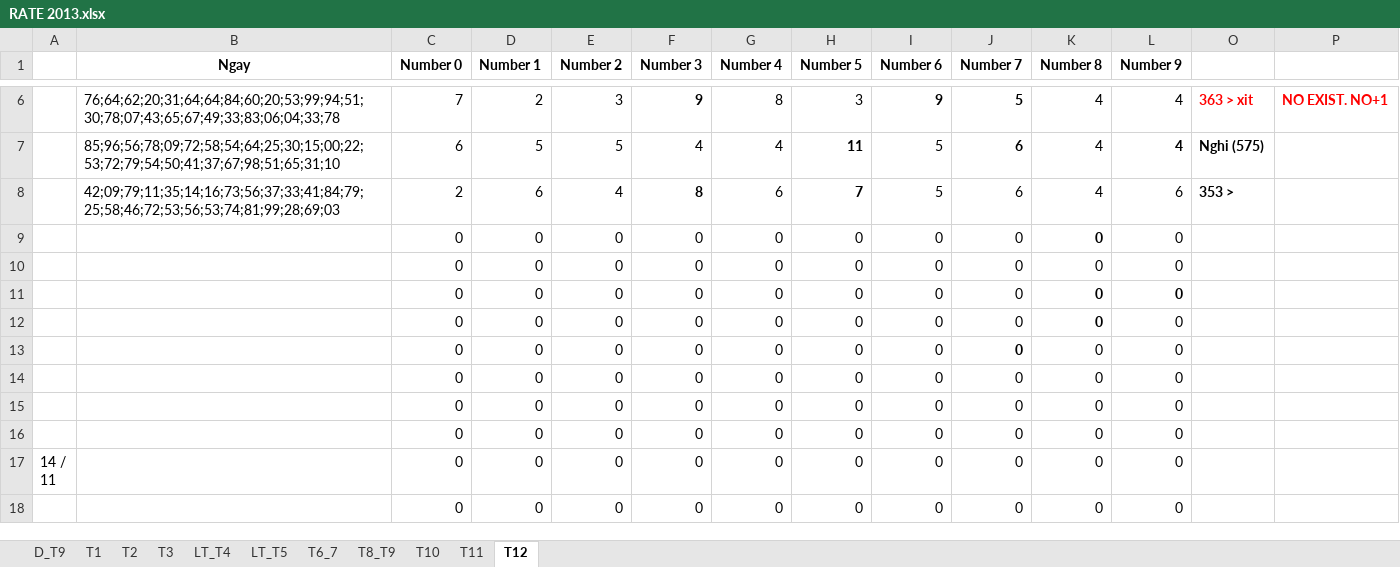
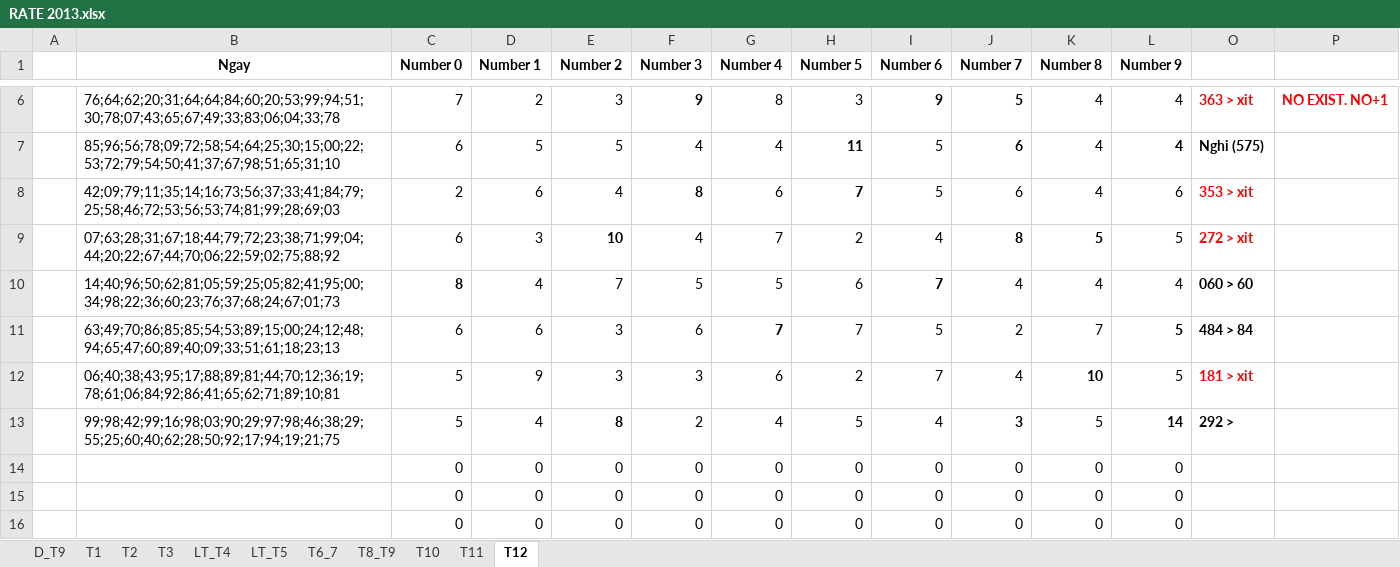
Before and after one commit to nampq/science, an Excel workbook: MakeMoney/Thong_Ke/xls/RATE 2013.xlsx, sheet T12, drawn as a sheet; only a part is shown, gaps mark what is left out; the shorter side is filled out with more unchanged rows; values as stored, in another font and other column widths than the file's, no borders; removed rows and columns are numbered as before the commit, all else as after; the diff names each change by its address in the sheet, - before the commit and + after, or states it on an @@ line.

```diff
--- a/MakeMoney/Thong_Ke/xls/RATE 2013.xlsx (sheet T12)
+++ b/MakeMoney/Thong_Ke/xls/RATE 2013.xlsx (sheet T12)
-O8: 353 >
+O8: 353 > xit
-O8 text colour: black
+O8 text colour: #FF0000
-row 9:  |  | 0 | 0 | 0 | 0 | 0 | 0 | 0 | 0 | 0 | 0
-row 10:  |  | 0 | 0 | 0 | 0 | 0 | 0 | 0 | 0 | 0 | 0
-row 11:  |  | 0 | 0 | 0 | 0 | 0 | 0 | 0 | 0 | 0 | 0
-row 12:  |  | 0 | 0 | 0 | 0 | 0 | 0 | 0 | 0 | 0 | 0
-row 13:  |  | 0 | 0 | 0 | 0 | 0 | 0 | 0 | 0 | 0 | 0
+row 9:  | 07;63;28;31;67;18;44;79;72;23;38;71;99;04;44;20;22;67;44;70;06;22;59;02;75;88;92 | 6 | 3 | 10 | 4 | 7 | 2 | 4 | 8 | 5 | 5 | 272 > xit
+row 10:  | 14;40;96;50;62;81;05;59;25;05;82;41;95;00;34;98;22;36;60;23;76;37;68;24;67;01;73 | 8 | 4 | 7 | 5 | 5 | 6 | 7 | 4 | 4 | 4 | 060 > 60
+row 11:  | 63;49;70;86;85;85;54;53;89;15;00;24;12;48;94;65;47;60;89;40;09;33;51;61;18;23;13 | 6 | 6 | 3 | 6 | 7 | 7 | 5 | 2 | 7 | 5 | 484 > 84
+row 12:  | 06;40;38;43;95;17;88;89;81;44;70;12;36;19;78;61;06;84;92;86;41;65;62;71;89;10;81 | 5 | 9 | 3 | 3 | 6 | 2 | 7 | 4 | 10 | 5 | 181 > xit
+row 13:  | 99;98;42;99;16;98;03;90;29;97;98;46;38;29;55;25;60;40;62;28;50;92;17;94;19;21;75 | 5 | 4 | 8 | 2 | 4 | 5 | 4 | 3 | 5 | 14 | 292 >
```
Also changed, not shown: MakeMoney/Thong_Ke/xls/Cau_T2.xlsx, 15 other files.
